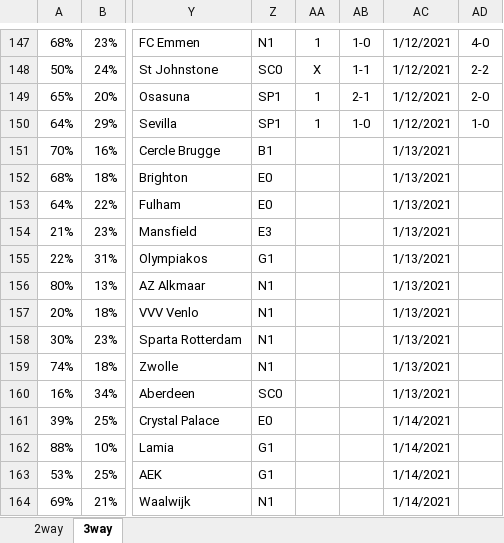
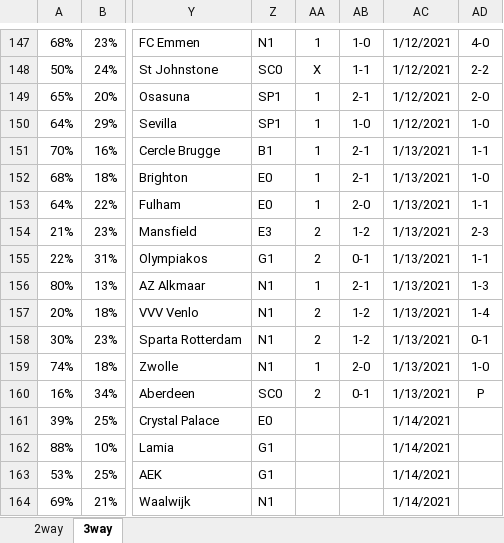
Before and after one commit to gitboyzorro5/FDAS, an Excel workbook: myodds.xlsx, sheet 3way, drawn as a sheet; only a part is shown, gaps mark what is left out; values as stored, in another font and other column widths than the file's, no borders; the diff names each change by its address in the sheet, - before the commit and + after, or states it on an @@ line.

```diff
--- a/myodds.xlsx (sheet 3way)
+++ b/myodds.xlsx (sheet 3way)
-AA151:AA153: (empty)
+AA151:AA153: 1
-AB151:AB152: (empty)
+AB151:AB152: 2-1
-AD151: (empty)
+AD151: 1-1
-AD152: (empty)
+AD152: 1-0
-AB153: (empty)
+AB153: 2-0
-AD153: (empty)
+AD153: 1-1
-AA154:AA155: (empty)
+AA154:AA155: 2
-AB154: (empty)
+AB154: 1-2
-AD154: (empty)
+AD154: 2-3
-AB155: (empty)
+AB155: 0-1
-AD155: (empty)
+AD155: 1-1
-AA156: (empty)
+AA156: 1
-AB156: (empty)
+AB156: 2-1
-AD156: (empty)
+AD156: 1-3
-AA157:AA158: (empty)
+AA157:AA158: 2
-AB157:AB158: (empty)
+AB157:AB158: 1-2
-AD157: (empty)
+AD157: 1-4
-AD158: (empty)
+AD158: 0-1
-AA159: (empty)
+AA159: 1
-AB159: (empty)
+AB159: 2-0
-AD159: (empty)
+AD159: 1-0
-AA160: (empty)
+AA160: 2
-AB160: (empty)
+AB160: 0-1
-AD160: (empty)
+AD160: P
```
Also changed, not shown: sheet 2way, 2 other files.
